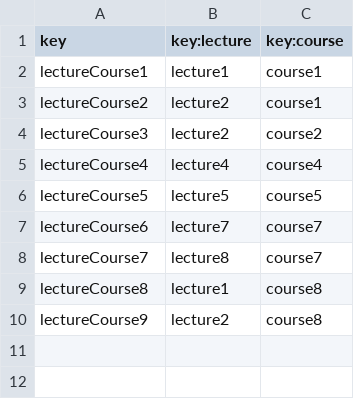
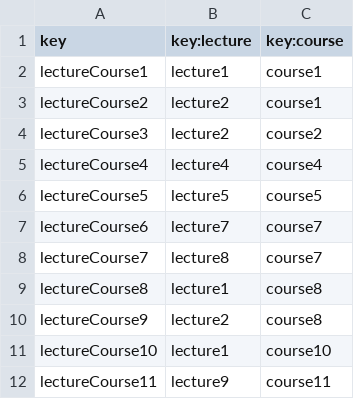
Before and after one commit to barbaat/Acme-L3-D04, a CSV file: src/main/webapp/WEB-INF/resources/sample-data/lectureCourse.csv, drawn as a sheet.

```diff
--- a/src/main/webapp/WEB-INF/resources/sample-data/lectureCourse.csv
+++ b/src/main/webapp/WEB-INF/resources/sample-data/lectureCourse.csv
@@ -10 +10,3 @@ lectureCourse8,lecture1,course8
 lectureCourse9,lecture2,course8
+lectureCourse10,lecture1,course10
+lectureCourse11,lecture9,course11
```
Also changed, not shown: src/main/webapp/WEB-INF/resources/sample-data/course.csv, 5 other files.
